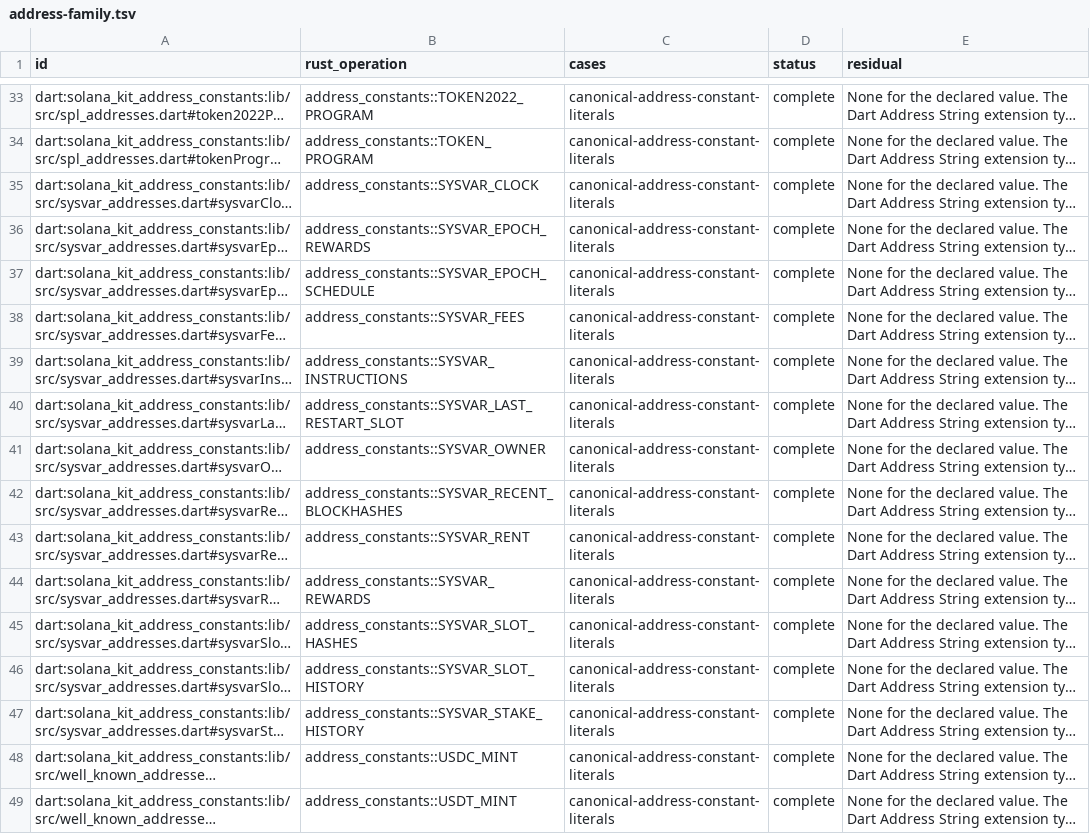
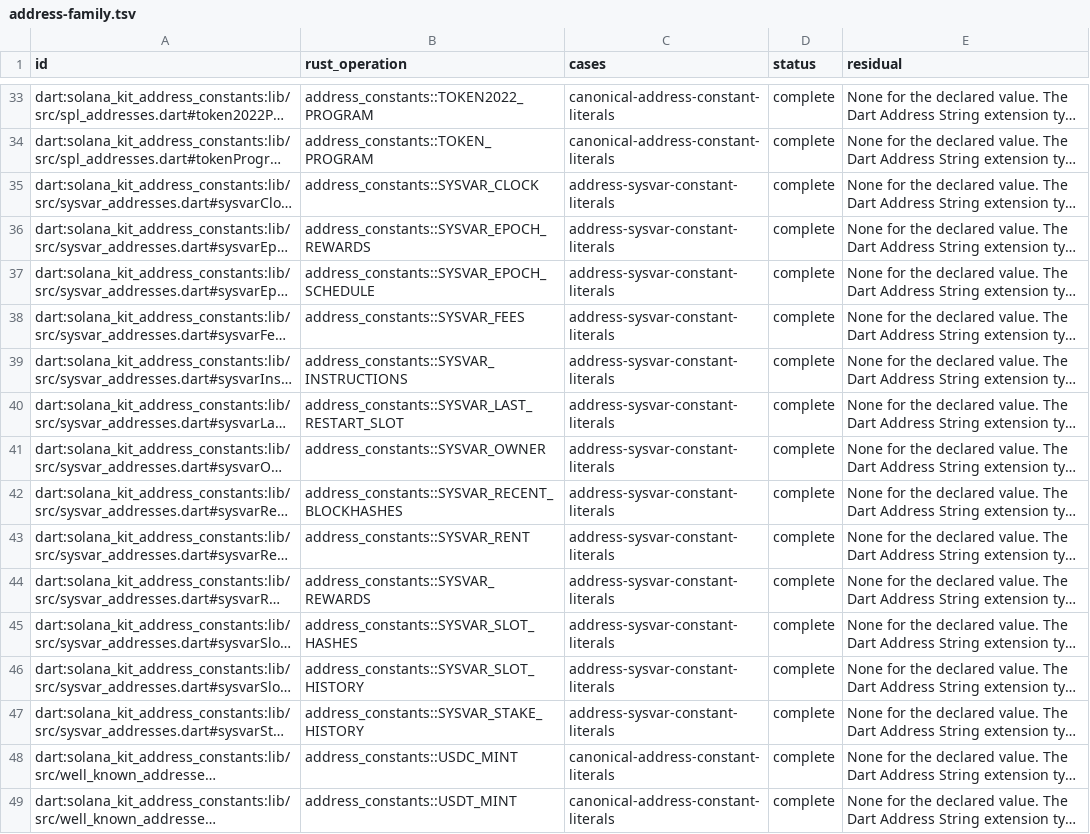
Before and after one commit to pina-rs/solana_kit, a TSV file: docs/parity/address-family.tsv, drawn as a sheet; only a part is shown, gaps mark what is left out; long unchanged cells end in …; the diff names each change by its address in the sheet, - before the commit and + after, or states it on an @@ line.

Commit message:
test(addresses): bind sysvar checks to portable evidence

```diff
--- a/docs/parity/address-family.tsv
+++ b/docs/parity/address-family.tsv
-C35:C47 (cases): canonical-address-constant-literals
+C35:C47 (cases): address-sysvar-constant-literals
```
Also changed, not shown: docs/parity/adjudications.tsv, 13 other files.
